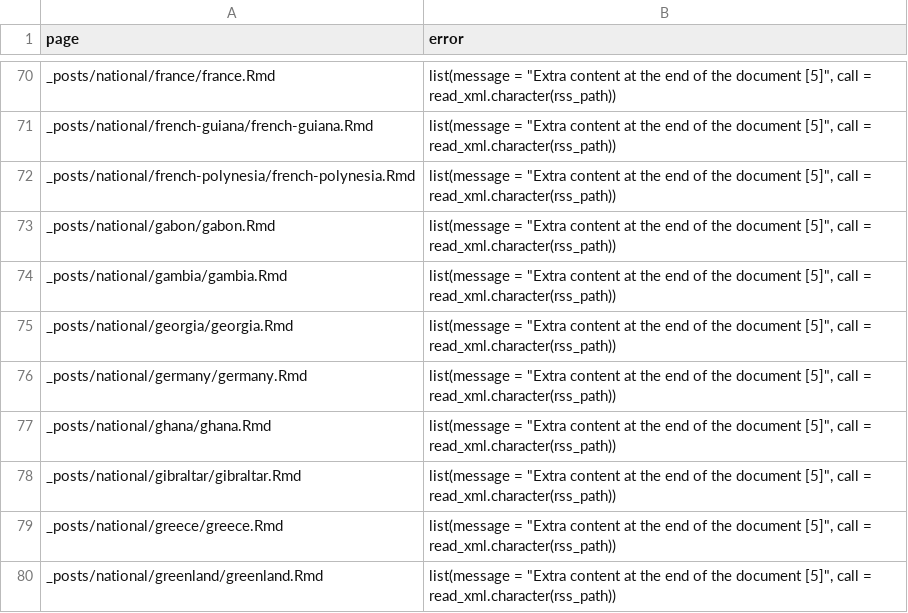
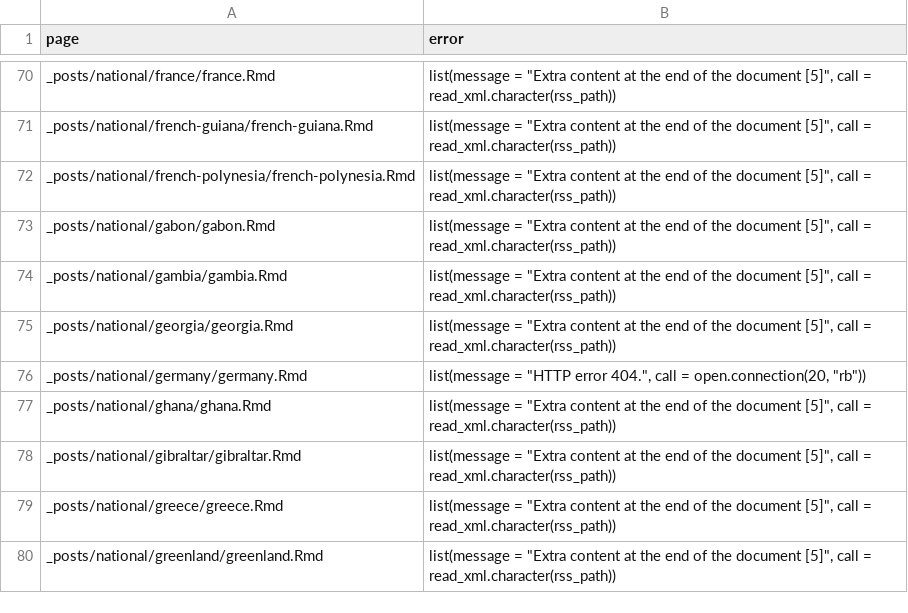
Before and after one commit to epiforecasts/covid, a CSV file: logs/render_failure.csv, drawn as a sheet; only a part is shown, gaps mark what is left out.

Commit message:
Updated website

```diff
--- a/logs/render_failure.csv
+++ b/logs/render_failure.csv
@@ -75,3 +75,3 @@ _posts/national/gambia/gambia.Rmd,"list(message = ""Extra content at the end of
 _posts/national/georgia/georgia.Rmd,"list(message = ""Extra content at the end of the document [5]"", call = read_xml.character(rss_path))"
-_posts/national/germany/germany.Rmd,"list(message = ""Extra content at the end of the document [5]"", call = read_xml.character(rss_path))"
+_posts/national/germany/germany.Rmd,"list(message = ""HTTP error 404."", call = open.connection(20, ""rb""))"
 _posts/national/ghana/ghana.Rmd,"list(message = ""Extra content at the end of the document [5]"", call = read_xml.character(rss_path))"
```
